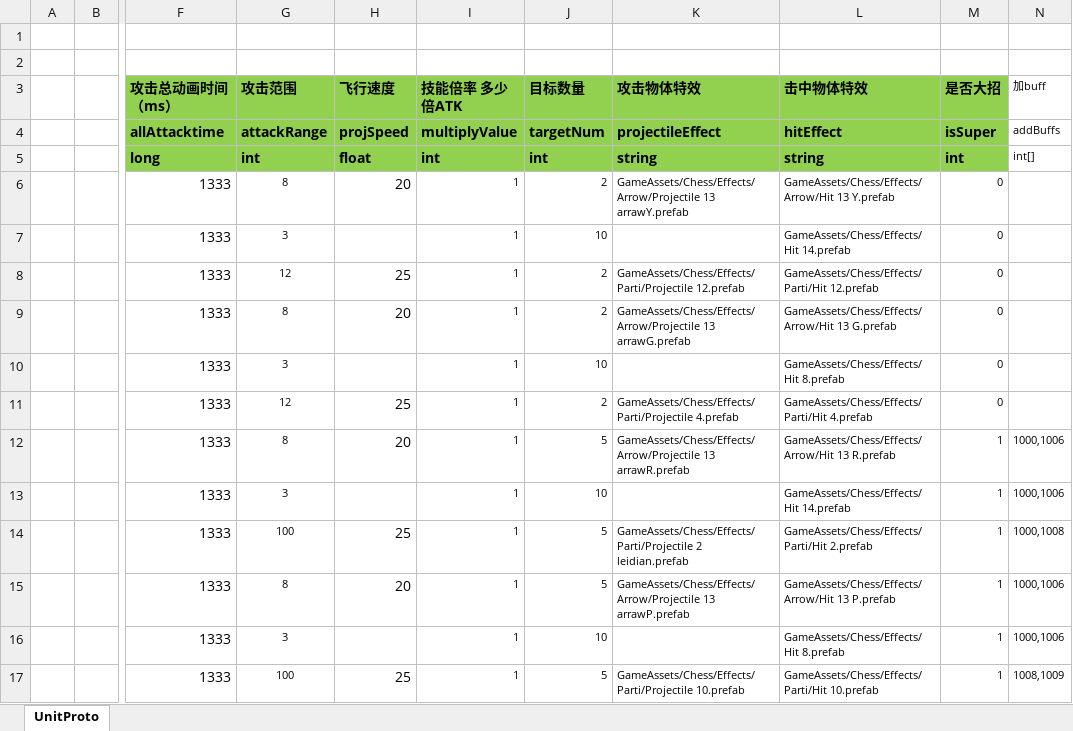
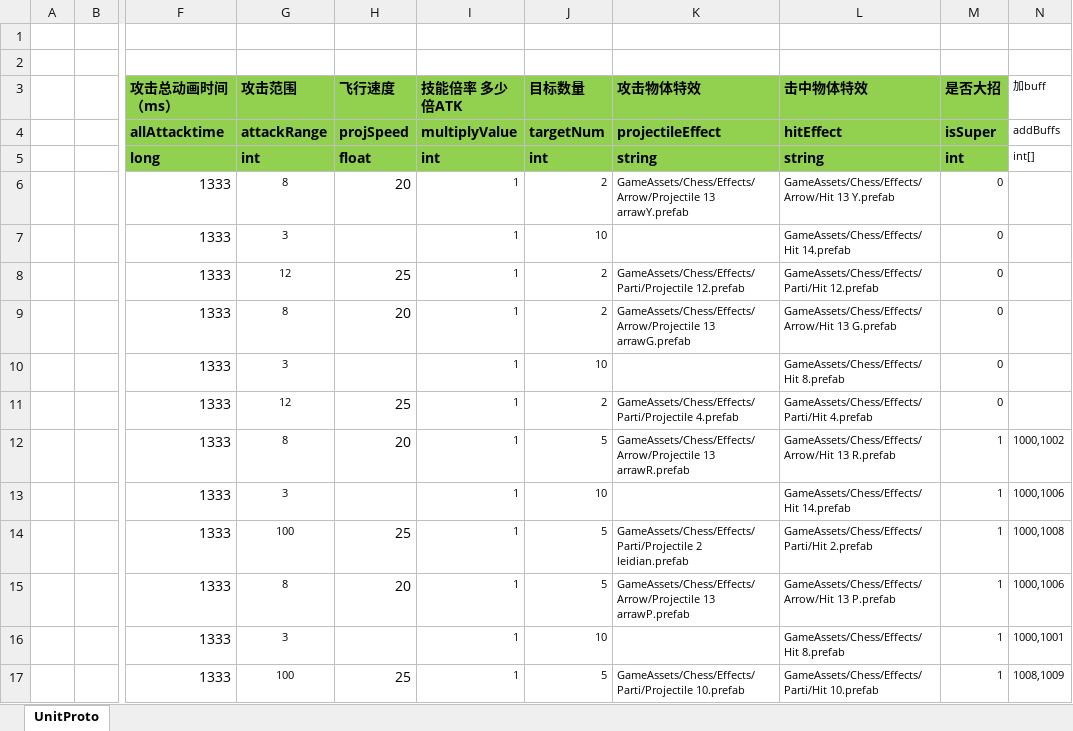
Before and after one commit to zhaohuanke123/ETPro, an Excel workbook: Excel/ActiveSkillConfig@cs.xlsx, sheet UnitProto, drawn as a sheet; only a part is shown, gaps mark what is left out; values as stored, in another font and other column widths than the file's, no borders; the diff names each change by its address in the sheet, - before the commit and + after, or states it on an @@ line.

```diff
--- a/Excel/ActiveSkillConfig@cs.xlsx (sheet UnitProto)
+++ b/Excel/ActiveSkillConfig@cs.xlsx (sheet UnitProto)
-N12 (加buff): 1000,1006
+N12 (加buff): 1000,1002
-N16 (加buff): 1000,1006
+N16 (加buff): 1000,1001
```
Also changed, not shown: 11 other files.
